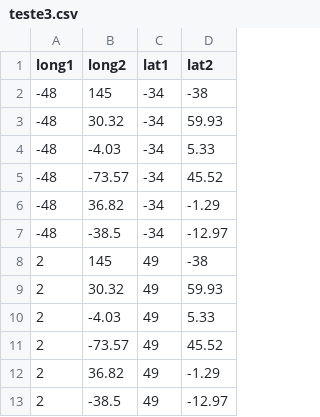
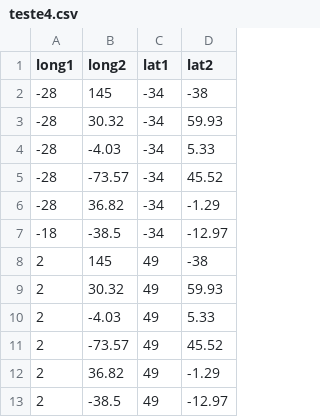
Before and after one commit to Geessyca/mapa-cda, a CSV file: teste4.csv (was teste3.csv), drawn as a sheet.

Commit message:
Update and rename teste3.csv to teste4.csv

```diff
--- a/teste3.csv
+++ b/teste4.csv
@@ -1,8 +1,8 @@
 long1,long2,lat1,lat2
--48,145,-34,-38
--48,30.32,-34,59.93
--48,-4.03,-34,5.33
--48,-73.57,-34,45.52
--48,36.82,-34,-1.29
--48,-38.5,-34,-12.97
+-28,145,-34,-38
+-28,30.32,-34,59.93
+-28,-4.03,-34,5.33
+-28,-73.57,-34,45.52
+-28,36.82,-34,-1.29
+-18,-38.5,-34,-12.97
 2,145,49,-38
```
